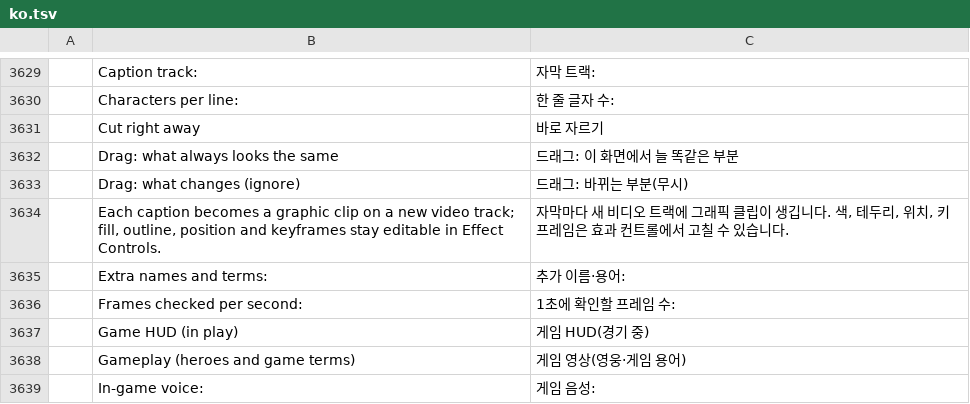
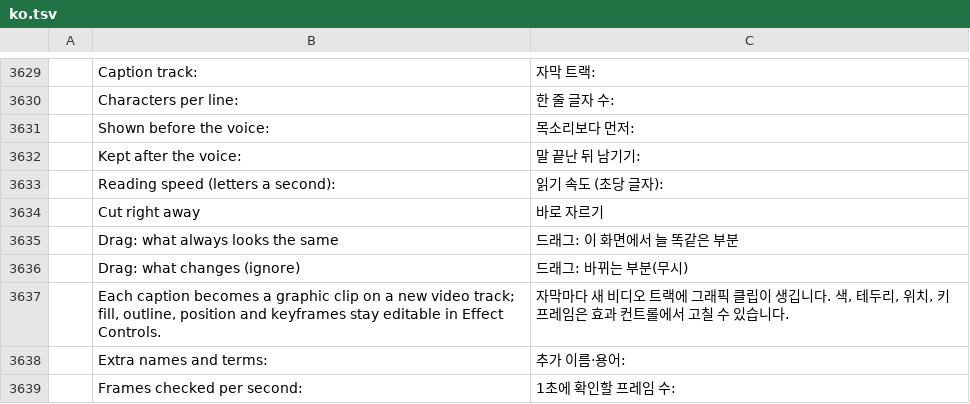
Before and after one commit to Dominicus0830/OverFilm, a TSV file: crates/ui-egui/src/i18n/ko.tsv, drawn as a sheet; only a part is shown, gaps mark what is left out; the shorter side is filled out with more unchanged rows; the diff names each change by its address in the sheet, - before the commit and + after, or states it on an @@ line.

```diff
--- a/crates/ui-egui/src/i18n/ko.tsv
+++ b/crates/ui-egui/src/i18n/ko.tsv
+row 3631:  | Shown before the voice: | 목소리보다 먼저:
+row 3632:  | Kept after the voice: | 말 끝난 뒤 남기기:
+row 3633:  | Reading speed (letters a second): | 읽기 속도 (초당 글자):
```
Also changed, not shown: 10 other files.
